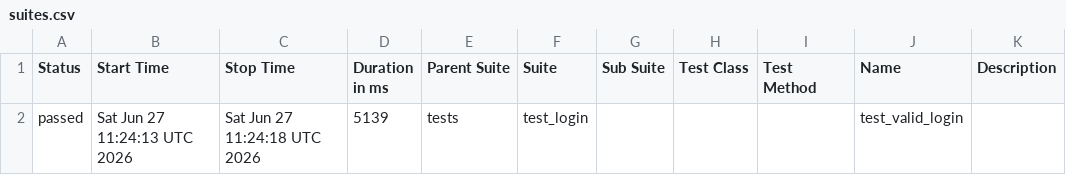
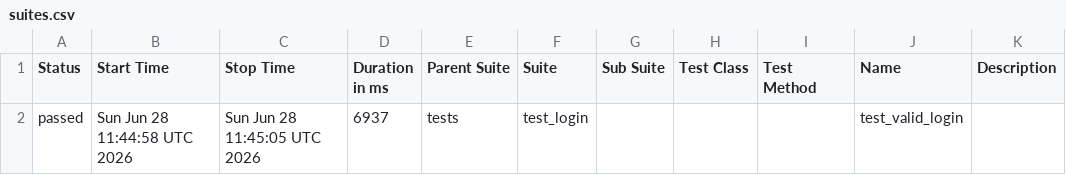
Before and after one commit to abhikatta449-prog/poconplaywrightpython, a CSV file: data/suites.csv, drawn as a sheet.

```diff
--- a/data/suites.csv
+++ b/data/suites.csv
@@ -1,2 +1,2 @@
 "Status","Start Time","Stop Time","Duration in ms","Parent Suite","Suite","Sub Suite","Test Class","Test Method","Name","Description"
-"passed","Sat Jun 27 11:24:13 UTC 2026","Sat Jun 27 11:24:18 UTC 2026","5139","tests","test_login","","","","test_valid_login",""
+"passed","Sun Jun 28 11:44:58 UTC 2026","Sun Jun 28 11:45:05 UTC 2026","6937","tests","test_login","","","","test_valid_login",""
```
Also changed, not shown: 16 other files.
